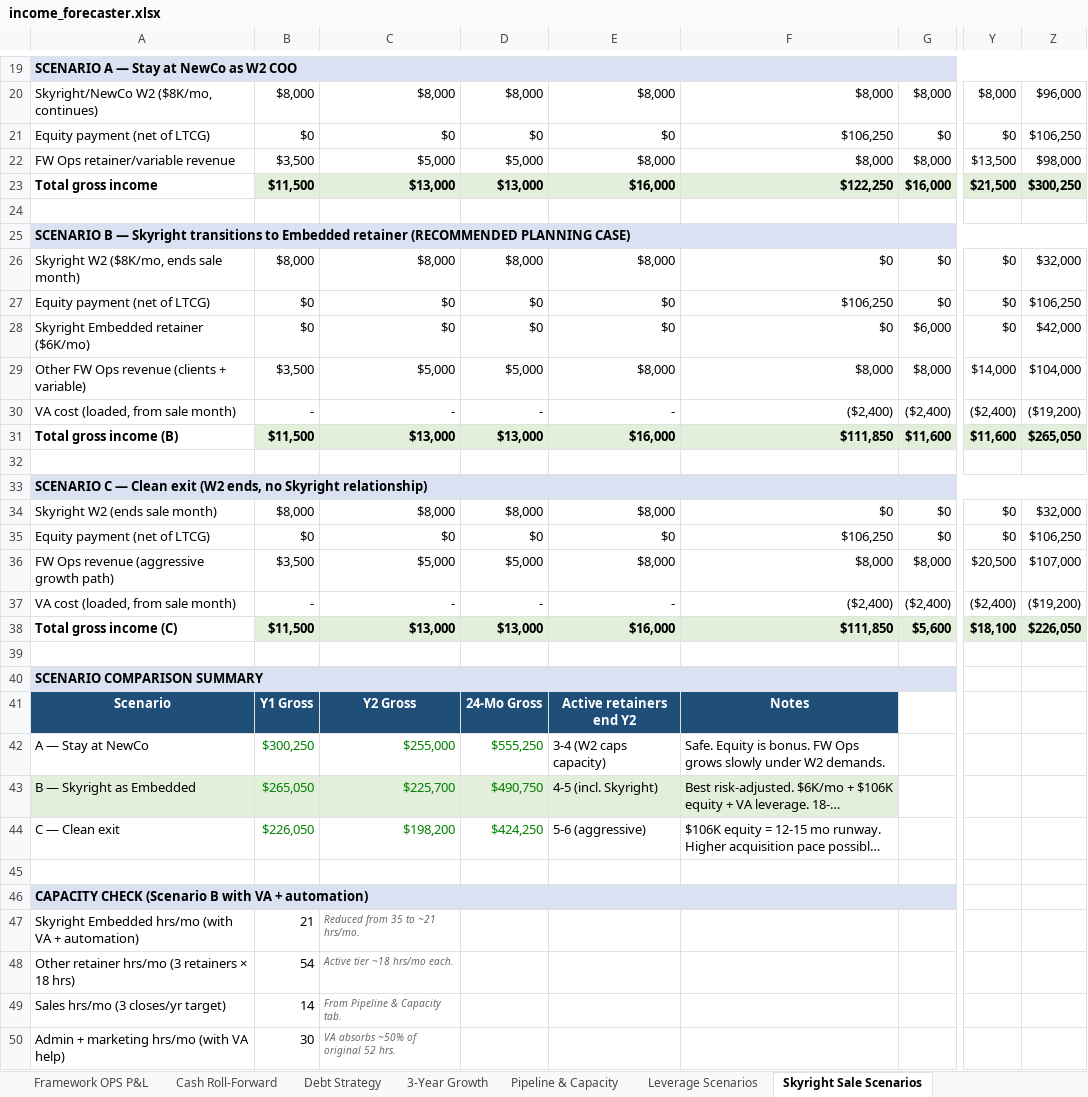
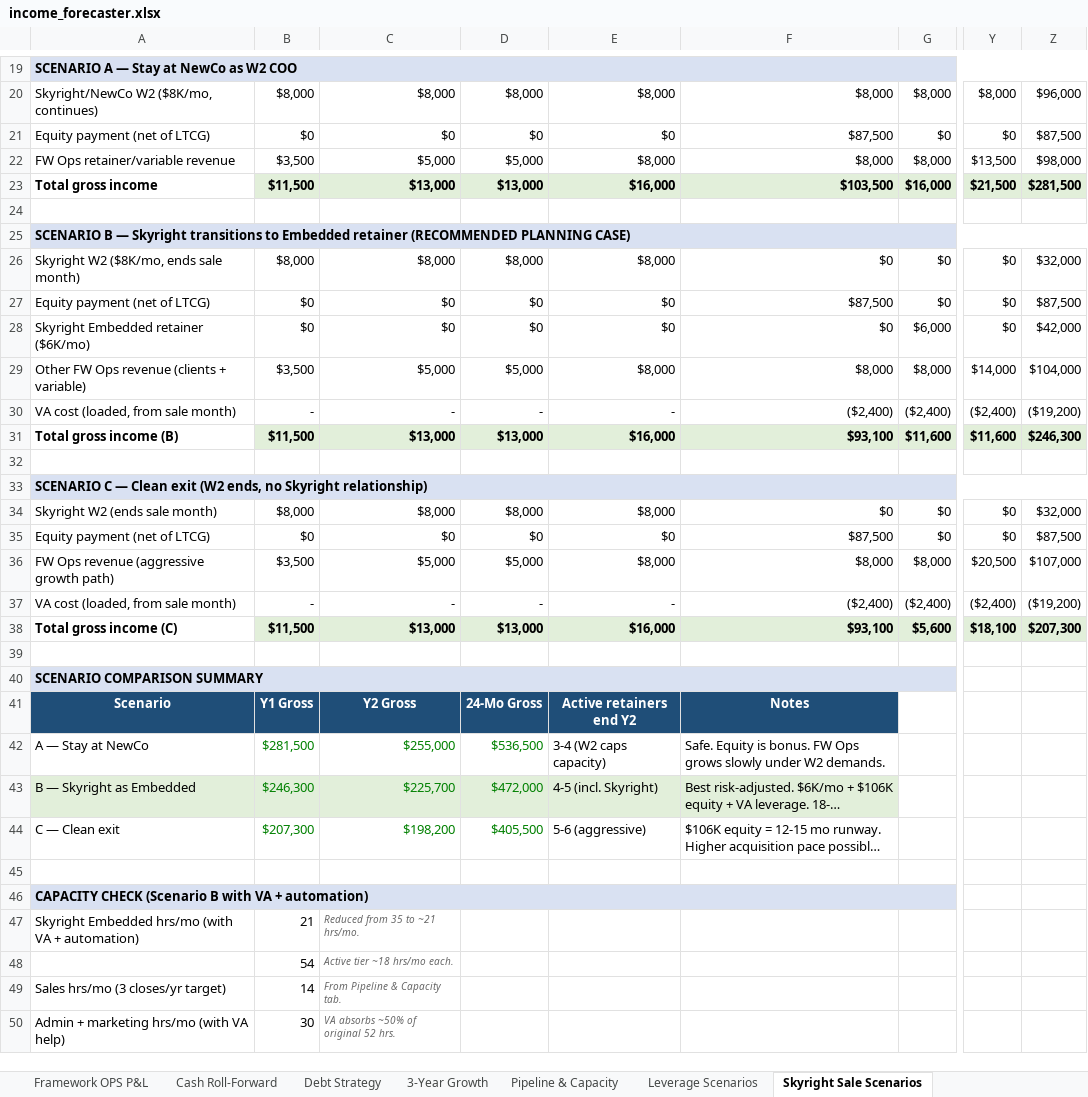
Before and after one commit to FrameworkOPS/RAG-Link, an Excel workbook: income_forecaster.xlsx, sheet Skyright Sale Scenarios, drawn as a sheet; only a part is shown, gaps mark what is left out; long unchanged cells end in …; values as stored, in another font and other column widths than the file's, no borders; the diff covers the shown part only; the diff names each change by its address in the sheet, - before the commit and + after, or states it on an @@ line.

```diff
--- a/income_forecaster.xlsx (sheet Skyright Sale Scenarios)
+++ b/income_forecaster.xlsx (sheet Skyright Sale Scenarios)
-F21: $106,250
+F21: $87,500
-Z21: $106,250
+Z21: $87,500
-F23: $122,250
+F23: $103,500
-Z23: $300,250
+Z23: $281,500
-F27: $106,250
+F27: $87,500
-Z27: $106,250
+Z27: $87,500
-F31: $111,850
+F31: $93,100
-Z31: $265,050
+Z31: $246,300
-F35: $106,250
+F35: $87,500
-Z35: $106,250
+Z35: $87,500
-F38: $111,850
+F38: $93,100
-Z38: $226,050
+Z38: $207,300
-B42: $300,250
+B42: $281,500
-D42: $555,250
+D42: $536,500
-B43: $265,050
+B43: $246,300
-D43: $490,750
+D43: $472,000
-B44: $226,050
+B44: $207,300
-D44: $424,250
+D44: $405,500
-A48: Other retainer hrs/mo (3 retainers × 18 hrs)
+A48: (empty)
```
Also changed, not shown: 19 added rows, 1 removed row and 13 edited cells elsewhere in this sheet, sheet Assumptions, 1 other file.
